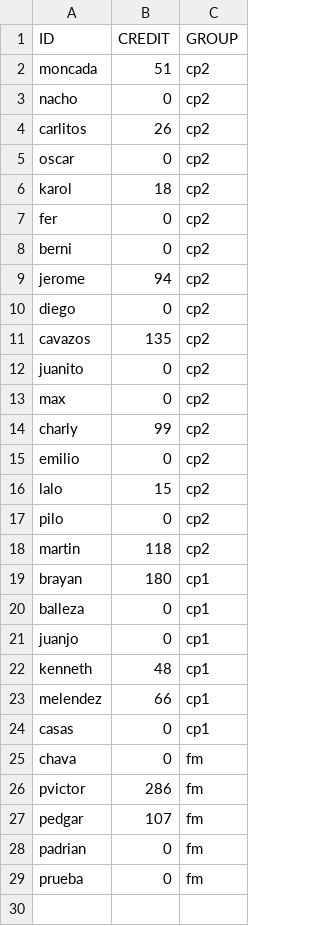
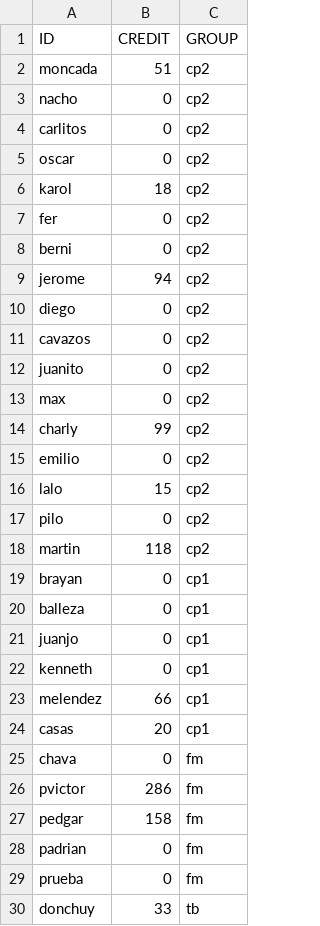
Before and after one commit to DiegoRdz99/VENTAS, a CSV file: clientes.csv, drawn as a sheet.

```diff
--- a/clientes.csv
+++ b/clientes.csv
@@ -3,3 +3,3 @@ moncada,51,cp2
 nacho,0,cp2
-carlitos,26,cp2
+carlitos,0,cp2
 oscar,0,cp2
@@ -10,3 +10,3 @@ jerome,94,cp2
 diego,0,cp2
-cavazos,135,cp2
+cavazos,0,cp2
 juanito,0,cp2
@@ -18,12 +18,13 @@ pilo,0,cp2
 martin,118,cp2
-brayan,180,cp1
+brayan,0,cp1
 balleza,0,cp1
 juanjo,0,cp1
-kenneth,48,cp1
+kenneth,0,cp1
 melendez,66,cp1
-casas,0,cp1
+casas,20,cp1
 chava,0,fm
 pvictor,286,fm
-pedgar,107,fm
+pedgar,158,fm
 padrian,0,fm
 prueba,0,fm
+donchuy,33,tb
```
Also changed, not shown: productos.csv, 1 other file.
